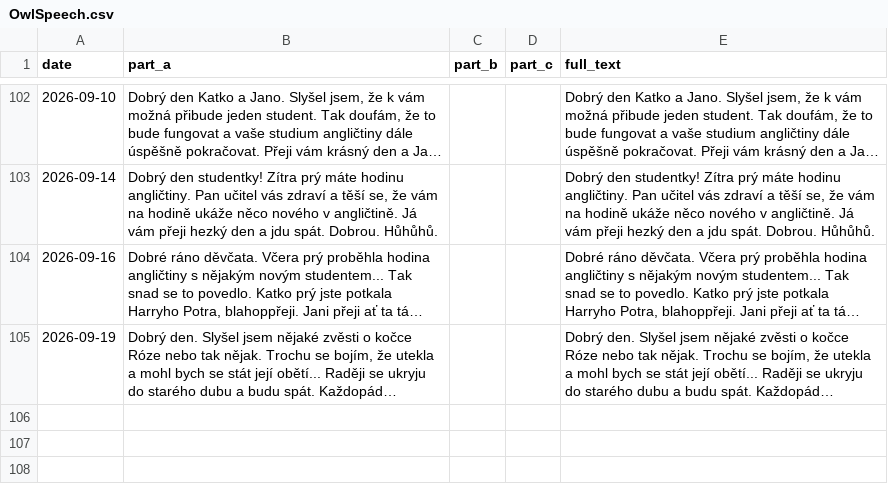
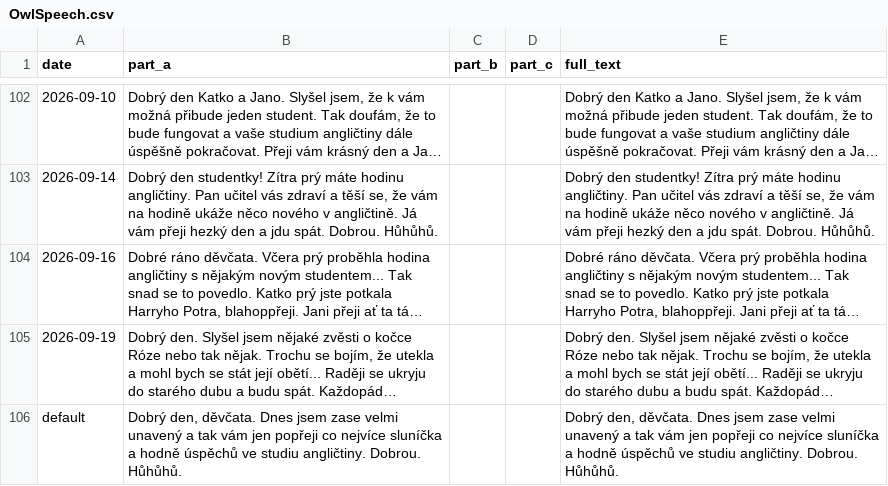
Before and after one commit to Belisarius-Mila/PythonMF, a CSV file: Samantha_Agent/config/OwlSpeech.csv, drawn as a sheet; only a part is shown, gaps mark what is left out; long unchanged cells end in …; the diff names each change by its address in the sheet, - before the commit and + after, or states it on an @@ line.

Commit message:
Repeat default owl speech on unscheduled days

```diff
--- a/Samantha_Agent/config/OwlSpeech.csv
+++ b/Samantha_Agent/config/OwlSpeech.csv
+row 106: default | Dobrý den, děvčata. Dnes jsem zase velmi unavený a tak vám jen popřeji co nejvíce sluníčka a hodně úspěchů ve studiu angličtiny. Dobrou. Hůhůhů. |  |  | Dobrý den, děvčata. Dnes jsem zase velmi unavený a tak vám jen popřeji co nejvíce sluníčka a hodně úspěchů ve studiu angličtiny. Dobrou. Hůhůhů.
```
Also changed, not shown: 3 other files.
